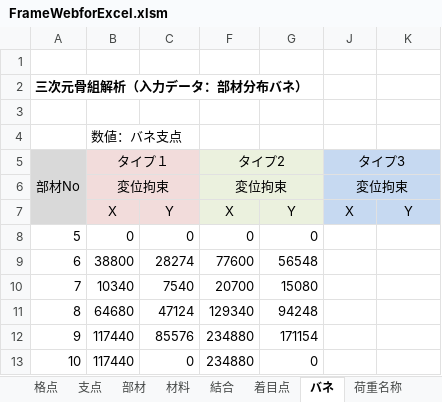
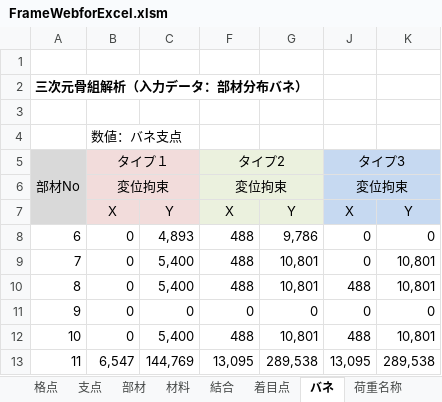
Before and after one commit to structuralengine/FrameWebforExcel, an Excel workbook: FrameWebforExcel.xlsm, sheet バネ, drawn as a sheet; only a part is shown; values as stored, in another font and other column widths than the file's, no borders; removed rows and columns are numbered as before the commit, all else as after; the diff covers the shown part only; the diff names each change by its address in the sheet, - before the commit and + after, or states it on an @@ line.

```diff
--- a/FrameWebforExcel.xlsm (sheet バネ)
+++ b/FrameWebforExcel.xlsm (sheet バネ)
-row 8: 5 | 0 | 0 | 0 | 0
-B8: 38800
+B8: 0
-C8: 28274
+C8: 4,893
-F8: 77600
+F8: 488
-G8: 56548
+G8: 9,786
-J8:J9: (empty)
+J8:J9: 0
-K8: (empty)
+K8: 0
-B9: 10340
+B9: 0
-C9: 7540
+C9: 5,400
-F9: 20700
+F9: 488
-G9: 15080
+G9: 10,801
-K9:K10: (empty)
+K9:K10: 10,801
-B10: 64680
+B10: 0
-C10: 47124
+C10: 5,400
-F10: 129340
+F10: 488
-G10: 94248
+G10: 10,801
-J10: (empty)
+J10: 488
-B11:B12: 117440
+B11:B12: 0
-C11: 85576
+C11: 0
-F11: 234880
+F11: 0
-G11: 171154
+G11: 0
-J11: (empty)
+J11: 0
-K11: (empty)
+K11: 0
-C12: 0
+C12: 5,400
-F12: 234880
+F12: 488
-G12: 0
+G12: 10,801
-J12: (empty)
+J12: 488
-K12: (empty)
+K12: 10,801
+row 13: 11 | 6,547 | 144,769 | 13,095 | 289,538 | 13,095 | 289,538
```
Also changed, not shown: 5 added rows, 1 removed row and 30 edited cells elsewhere in this sheet, sheet PickUp・出力, sheet 計算・出力, sheet COMBINE, sheet 荷重名称, sheet 荷重強度, sheet 部材, 7 more sheets, other sheet tabs, formulas that keep their value, hidden cells, charts or pictures.
